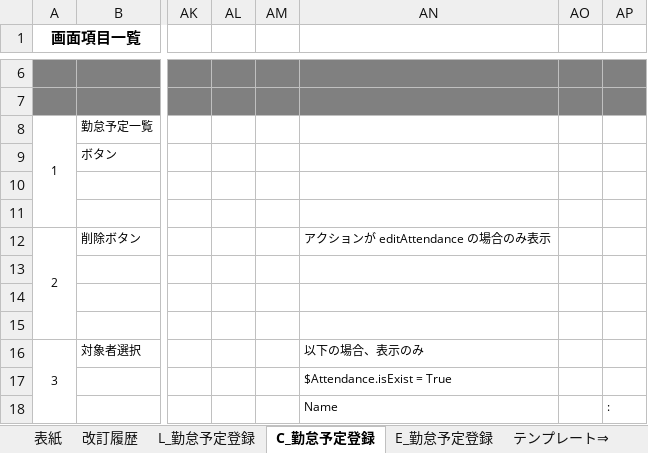
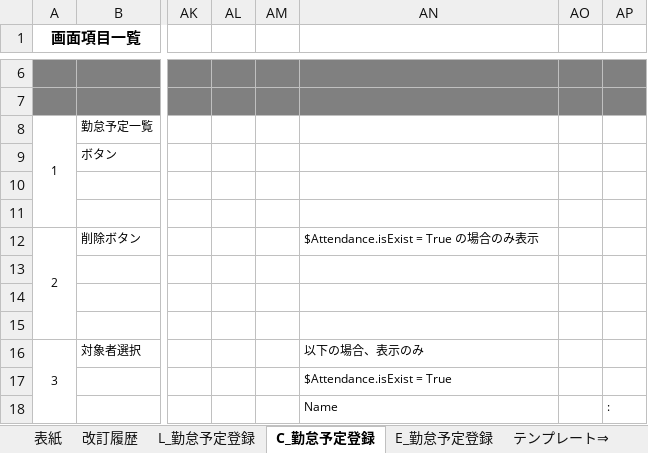
Before and after one commit to glambizm/connectyee, an Excel workbook: 30 設計/20 プログラム設計/10 機能設計/40 勤怠予定管理/画面設計/勤怠予定登録.xlsx, sheet C_勤怠予定登録, drawn as a sheet; only a part is shown, gaps mark what is left out; values as stored, in another font and other column widths than the file's, no borders; the diff names each change by its address in the sheet, - before the commit and + after, or states it on an @@ line.

```diff
--- a/30 設計/20 プログラム設計/10 機能設計/40 勤怠予定管理/画面設計/勤怠予定登録.xlsx (sheet C_勤怠予定登録)
+++ b/30 設計/20 プログラム設計/10 機能設計/40 勤怠予定管理/画面設計/勤怠予定登録.xlsx (sheet C_勤怠予定登録)
-AN12: アクションが editAttendance の場合のみ表示
+AN12: $Attendance.isExist = True の場合のみ表示
```
Also changed, not shown: 30 設計/10 データベース設計/テーブル定義書.xlsx, 30 設計/20 プログラム設計/10 機能設計/10 共通/画面設計/共通画面.xlsx, 13 other files.
